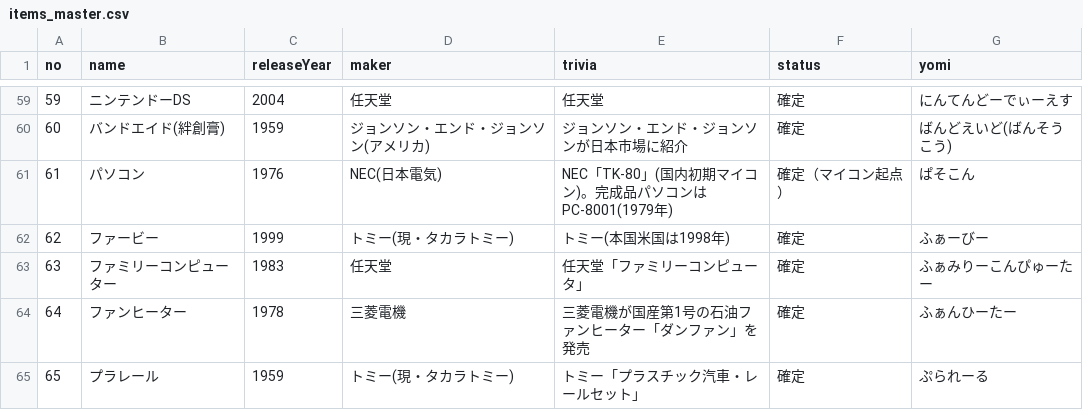
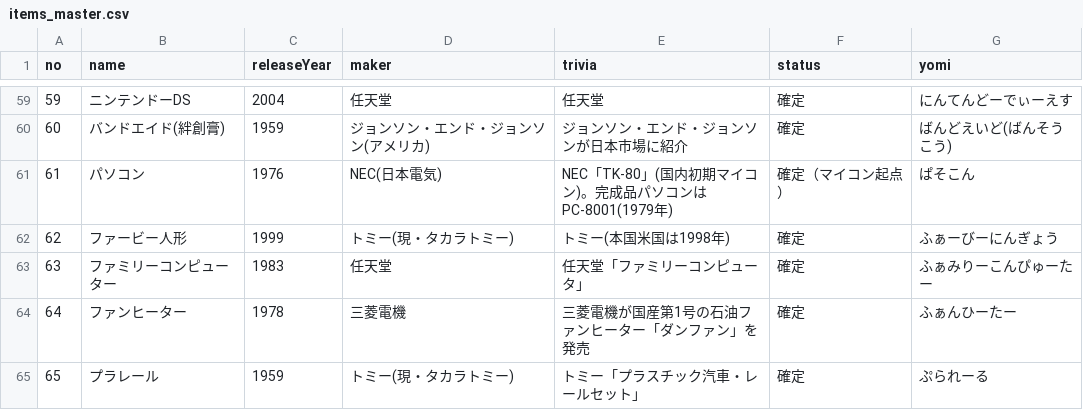
Before and after one commit to otibisan-lang/timester, a CSV file: items_master.csv, drawn as a sheet; only a part is shown, gaps mark what is left out.

```diff
--- a/items_master.csv
+++ b/items_master.csv
@@ -61,3 +61,3 @@
 61,パソコン,1976,NEC(日本電気),NEC「TK-80」(国内初期マイコン)。完成品パソコンはPC-8001(1979年),確定（マイコン起点）,ぱそこん
-62,ファービー,1999,トミー(現・タカラトミー),トミー(本国米国は1998年),確定,ふぁーびー
+62,ファービー人形,1999,トミー(現・タカラトミー),トミー(本国米国は1998年),確定,ふぁーびーにんぎょう
 63,ファミリーコンピューター,1983,任天堂,任天堂「ファミリーコンピュータ」,確定,ふぁみりーこんぴゅーたー
```
Also changed, not shown: 15 other files.
